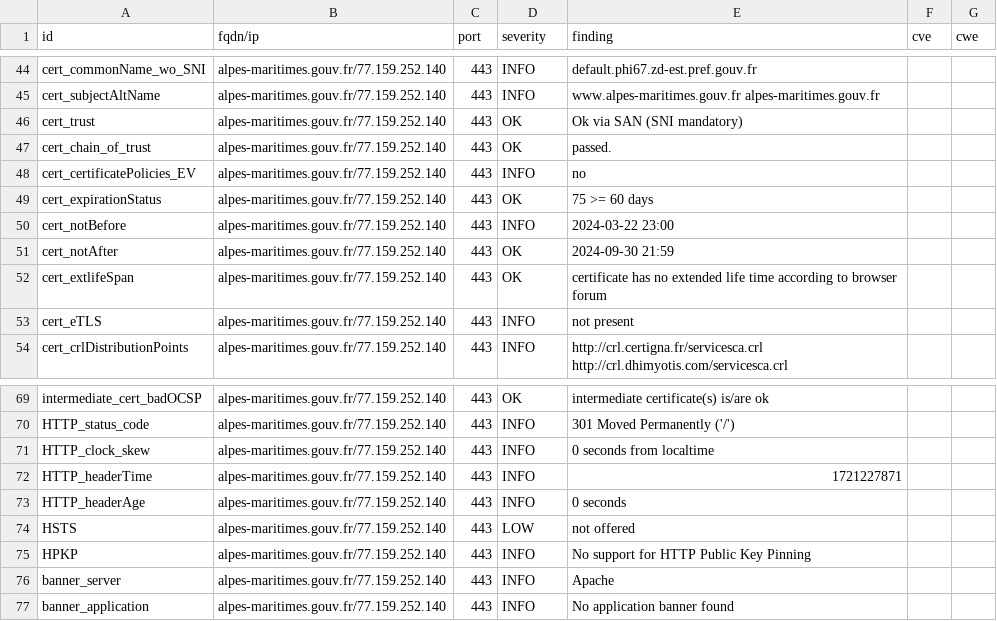
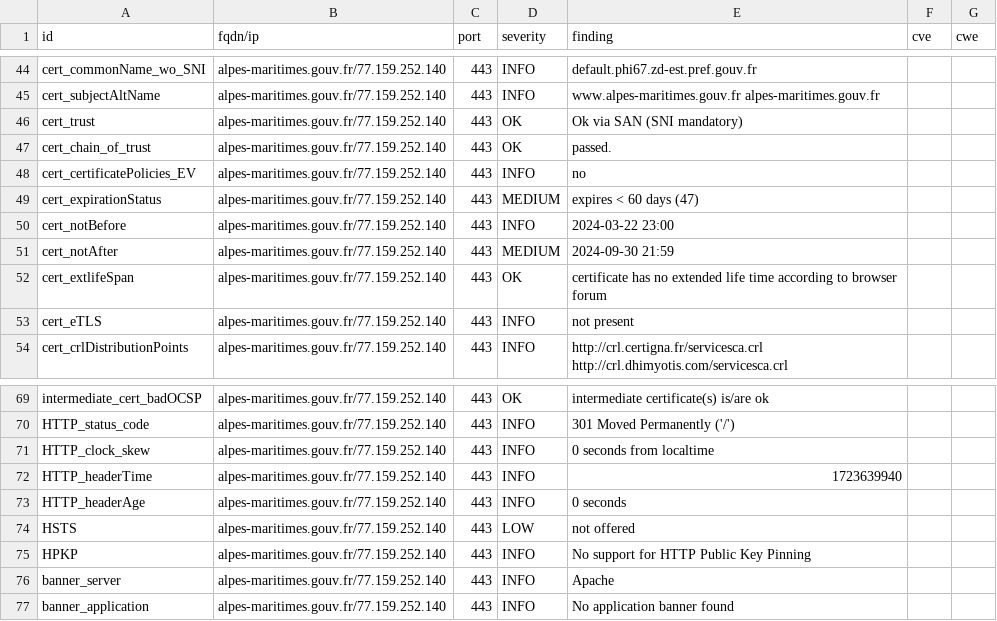
Before and after one commit to GKO-org/dashlordPrd1, a CSV file: results/aHR0cHM6Ly9hbHBlcy1tYXJpdGltZXMuZ291di5mcg==/testssl.csv, drawn as a sheet; only a part is shown, gaps mark what is left out.

```diff
--- a/results/aHR0cHM6Ly9hbHBlcy1tYXJpdGltZXMuZ291di5mcg==/testssl.csv
+++ b/results/aHR0cHM6Ly9hbHBlcy1tYXJpdGltZXMuZ291di5mcg==/testssl.csv
@@ -48,5 +48,5 @@
 "cert_certificatePolicies_EV","alpes-maritimes.gouv.fr/77.159.252.140","443","INFO","no","",""
-"cert_expirationStatus","alpes-maritimes.gouv.fr/77.159.252.140","443","OK","75 >= 60 days","",""
+"cert_expirationStatus","alpes-maritimes.gouv.fr/77.159.252.140","443","MEDIUM","expires < 60 days (47)","",""
 "cert_notBefore","alpes-maritimes.gouv.fr/77.159.252.140","443","INFO","2024-03-22 23:00","",""
-"cert_notAfter","alpes-maritimes.gouv.fr/77.159.252.140","443","OK","2024-09-30 21:59","",""
+"cert_notAfter","alpes-maritimes.gouv.fr/77.159.252.140","443","MEDIUM","2024-09-30 21:59","",""
 "cert_extlifeSpan","alpes-maritimes.gouv.fr/77.159.252.140","443","OK","certificate has no extended life time according to browser forum","",""
@@ -71,3 +71,3 @@
 "HTTP_clock_skew","alpes-maritimes.gouv.fr/77.159.252.140","443","INFO","0 seconds from localtime","",""
-"HTTP_headerTime","alpes-maritimes.gouv.fr/77.159.252.140","443","INFO","1721227871","",""
+"HTTP_headerTime","alpes-maritimes.gouv.fr/77.159.252.140","443","INFO","1723639940","",""
 "HTTP_headerAge","alpes-maritimes.gouv.fr/77.159.252.140","443","INFO","0 seconds","",""
```
Also changed, not shown: 11 other files.
